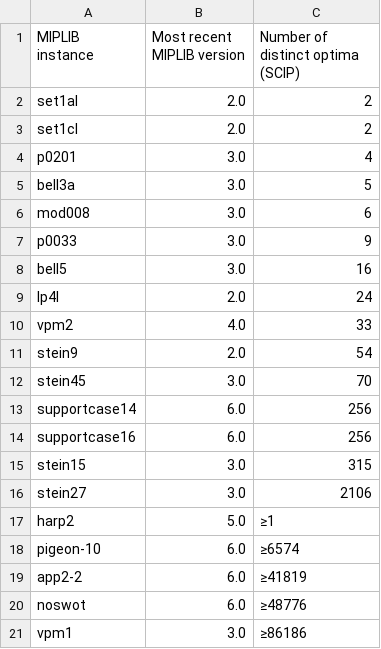
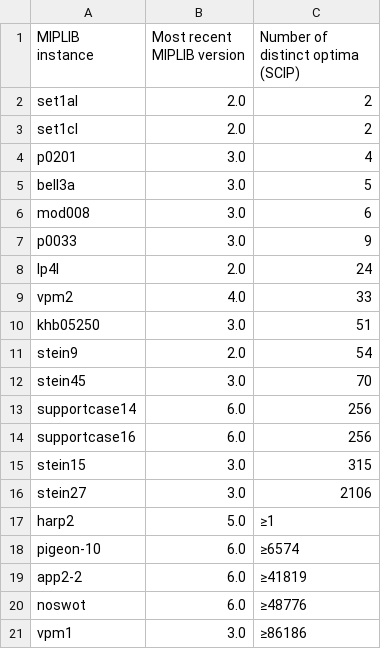
Before and after one commit to noahschulhof/MORSE, a CSV file: MORSE_data/CPLEX_testing/scip_counts.csv, drawn as a sheet; removed rows and columns are numbered as before the commit, all else as after; the diff names each change by its address in the sheet, - before the commit and + after, or states it on an @@ line.

```diff
--- a/MORSE_data/CPLEX_testing/scip_counts.csv
+++ b/MORSE_data/CPLEX_testing/scip_counts.csv
-row 8: bell5 | 3.0 | 16
+row 10: khb05250 | 3.0 | 51
```
Also changed, not shown: MORSE_data/CPLEX_testing/results_poplim.csv.
